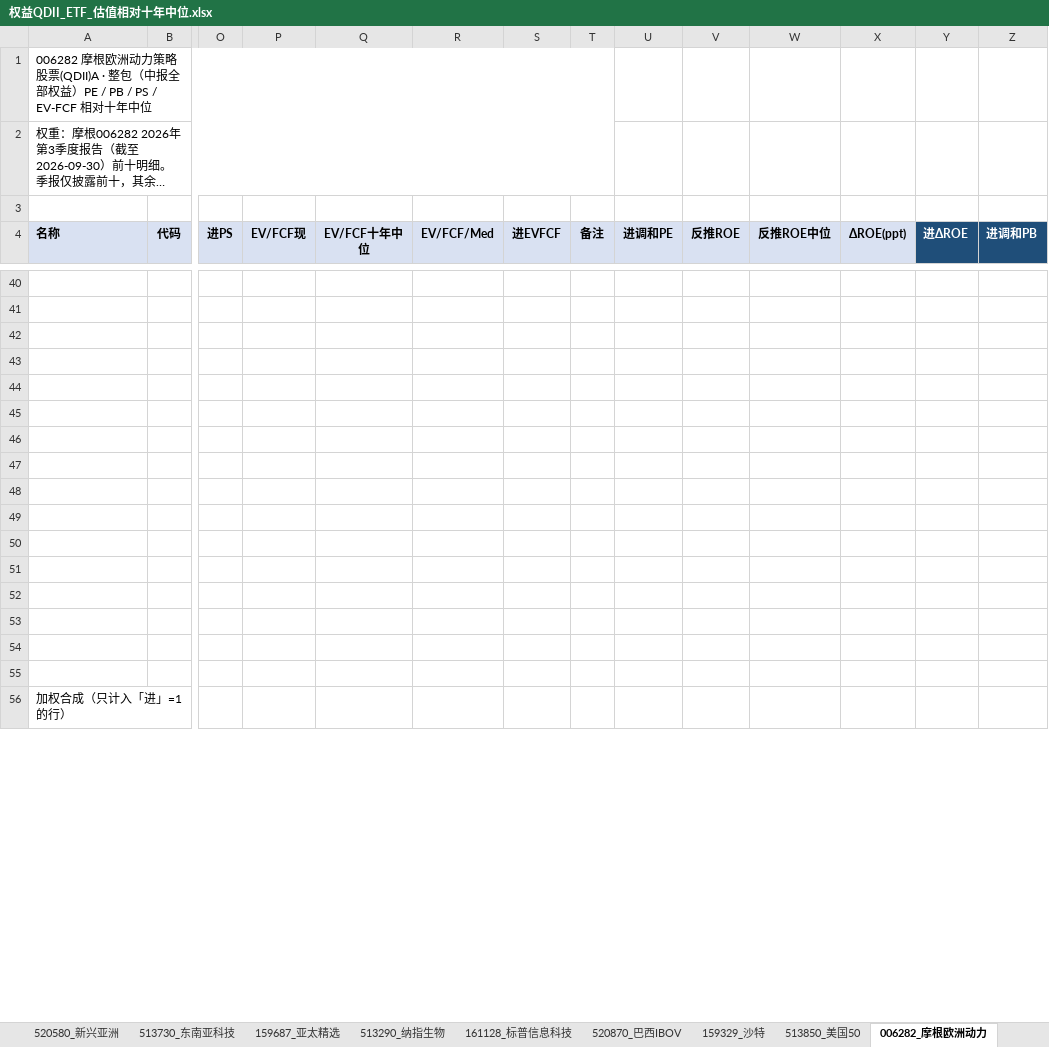
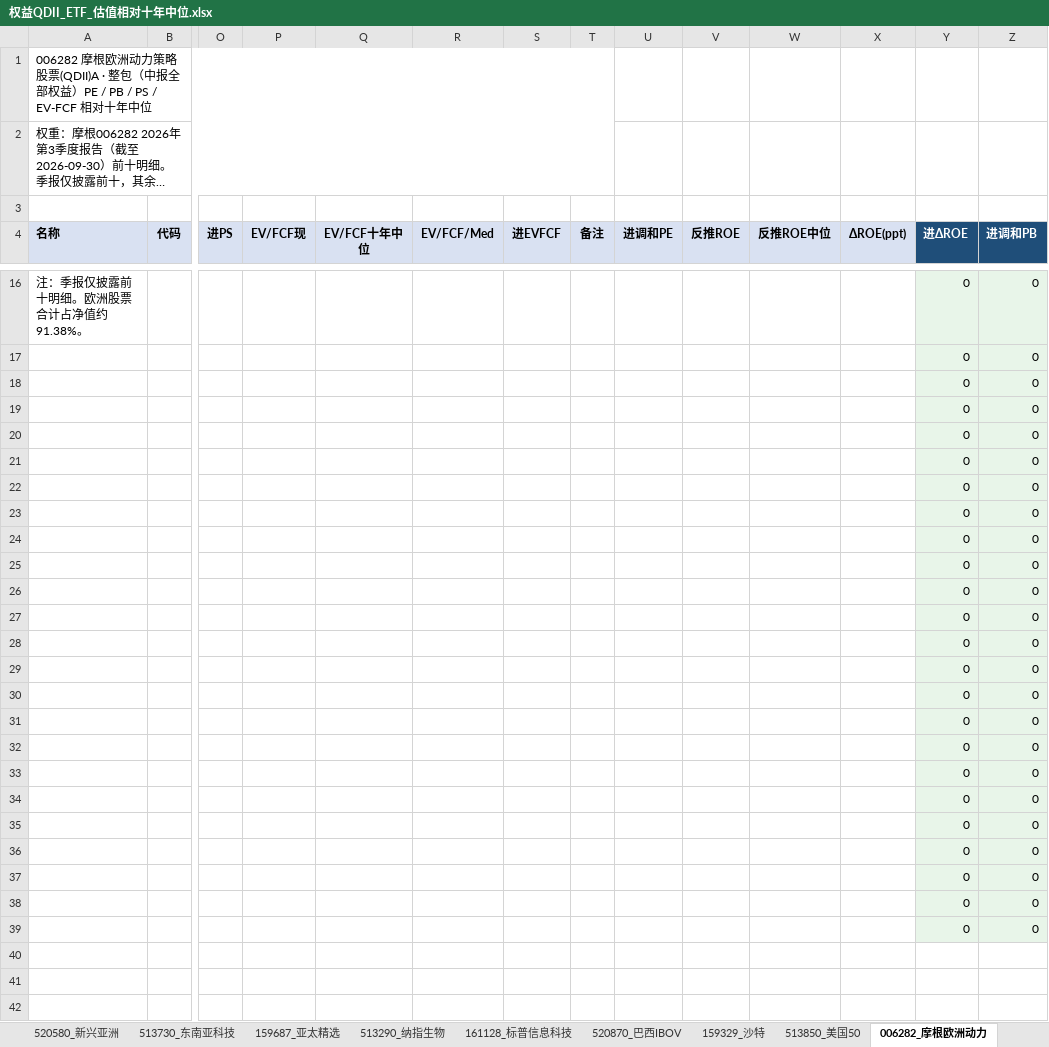
Before and after one commit to JingkeTAN/stock-valuation-tracker, an Excel workbook: 权益QDII_ETF_估值相对十年中位.xlsx, sheet 006282_摩根欧洲动力, drawn as a sheet; only a part is shown, gaps mark what is left out; the shorter side is filled out with more unchanged rows; long unchanged cells end in …; values as stored, in another font and other column widths than the file's, no borders; charts and pictures not drawn; rows hold the shown columns only; the diff covers the shown part only; the diff names each change by its address in the sheet, - before the commit and + after, or states it on an @@ line.

```diff
--- a/权益QDII_ETF_估值相对十年中位.xlsx (sheet 006282_摩根欧洲动力)
+++ b/权益QDII_ETF_估值相对十年中位.xlsx (sheet 006282_摩根欧洲动力)
+row 16: 注：季报仅披露前十明细。欧洲股票合计占净值约91.38%。 |  |  |  |  |  |  |  |  |  |  |  | 0 | 0
+row 17:  |  |  |  |  |  |  |  |  |  |  |  | 0 | 0
+row 18:  |  |  |  |  |  |  |  |  |  |  |  | 0 | 0
+row 19:  |  |  |  |  |  |  |  |  |  |  |  | 0 | 0
+row 20:  |  |  |  |  |  |  |  |  |  |  |  | 0 | 0
+row 21:  |  |  |  |  |  |  |  |  |  |  |  | 0 | 0
+row 22:  |  |  |  |  |  |  |  |  |  |  |  | 0 | 0
+row 23:  |  |  |  |  |  |  |  |  |  |  |  | 0 | 0
+row 24:  |  |  |  |  |  |  |  |  |  |  |  | 0 | 0
+row 25:  |  |  |  |  |  |  |  |  |  |  |  | 0 | 0
+row 26:  |  |  |  |  |  |  |  |  |  |  |  | 0 | 0
+row 27:  |  |  |  |  |  |  |  |  |  |  |  | 0 | 0
+row 28:  |  |  |  |  |  |  |  |  |  |  |  | 0 | 0
+row 29:  |  |  |  |  |  |  |  |  |  |  |  | 0 | 0
+row 30:  |  |  |  |  |  |  |  |  |  |  |  | 0 | 0
+row 31:  |  |  |  |  |  |  |  |  |  |  |  | 0 | 0
+row 32:  |  |  |  |  |  |  |  |  |  |  |  | 0 | 0
+row 33:  |  |  |  |  |  |  |  |  |  |  |  | 0 | 0
+row 34:  |  |  |  |  |  |  |  |  |  |  |  | 0 | 0
+row 35:  |  |  |  |  |  |  |  |  |  |  |  | 0 | 0
+row 36:  |  |  |  |  |  |  |  |  |  |  |  | 0 | 0
+row 37:  |  |  |  |  |  |  |  |  |  |  |  | 0 | 0
+row 38:  |  |  |  |  |  |  |  |  |  |  |  | 0 | 0
+row 39:  |  |  |  |  |  |  |  |  |  |  |  | 0 | 0
```
Also changed, not shown: 3 added rows, 26 removed rows and 174 edited cells elsewhere in this sheet, sheet 03431_港韩科技, sheet 513800_南方TOPIX, sheet 总览对比, sheet 520870_巴西IBOV, sheet 513850_美国50, sheet 399673_创业板50, 15 more sheets, other sheet tabs, formulas that keep their value, hidden cells, charts or pictures, 6 other files.
